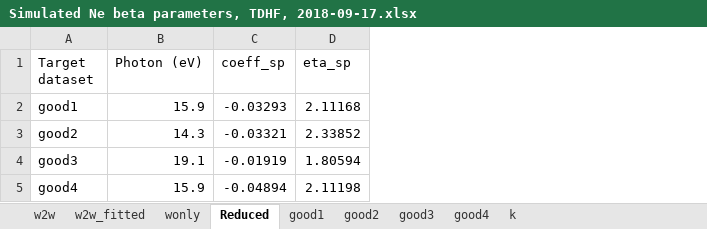
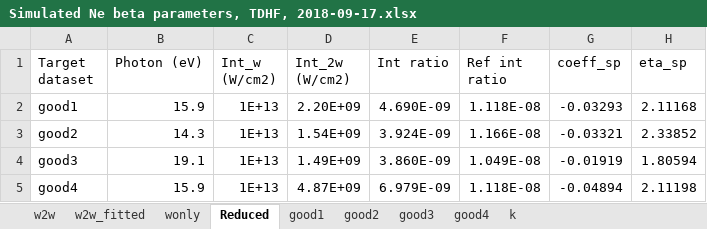
Before and after one commit to DaehyunPY/FERMI20144077, an Excel workbook: Data/Simulated Ne beta parameters, TDHF, 2018-09-17.xlsx, sheet Reduced, drawn as a sheet; only a part is shown; values as stored, in another font and other column widths than the file's, no borders; table styles not drawn; the diff names each change by its address in the sheet, - before the commit and + after, or states it on an @@ line.

Commit message:
Update data "Simulated * beta parameters, TD*.xlsx"

```diff
--- a/Data/Simulated Ne beta parameters, TDHF, 2018-09-17.xlsx (sheet Reduced)
+++ b/Data/Simulated Ne beta parameters, TDHF, 2018-09-17.xlsx (sheet Reduced)
+column C (Int_w (W/cm2)), rows 2-5: all 1E+13
+column D (Int_2w (W/cm2)), rows 2-5: 2.20E+09 | 1.54E+09 | 1.49E+09 | 4.87E+09
+column E (Int ratio), rows 2-5: 4.690E-09 | 3.924E-09 | 3.860E-09 | 6.979E-09
+column F (Ref int ratio), rows 2-5: 1.118E-08 | 1.166E-08 | 1.049E-08 | 1.118E-08
```
Also changed, not shown: 4 other files.
